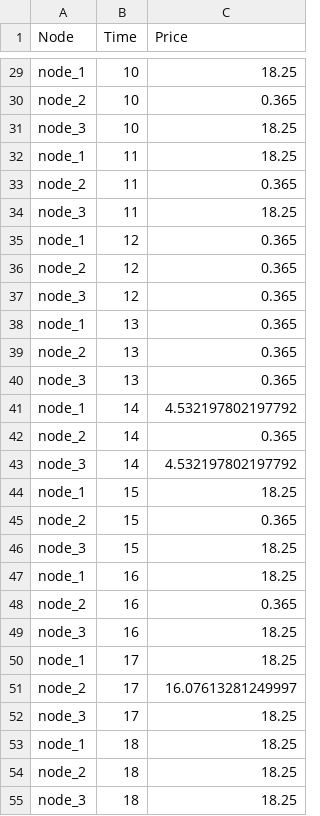
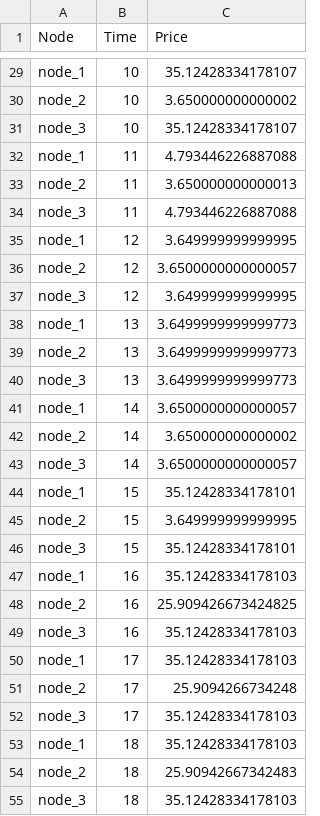
Before and after one commit to tarskul/JuliaStudyGroup, a CSV file: JuMP_Diego/outputs/oGEP_price.csv, drawn as a sheet; only a part is shown, gaps mark what is left out; the diff covers the shown part only; the diff names each change by its address in the sheet, - before the commit and + after, or states it on an @@ line.

```diff
--- a/JuMP_Diego/outputs/oGEP_price.csv
+++ b/JuMP_Diego/outputs/oGEP_price.csv
-C29 (Price): 18.25
+C29 (Price): 35.12428334178107
-C30 (Price): 0.365
+C30 (Price): 3.650000000000002
-C31 (Price): 18.25
+C31 (Price): 35.12428334178107
-C32 (Price): 18.25
+C32 (Price): 4.793446226887088
-C33 (Price): 0.365
+C33 (Price): 3.650000000000013
-C34 (Price): 18.25
+C34 (Price): 4.793446226887088
-C35 (Price): 0.365
+C35 (Price): 3.649999999999995
-C36 (Price): 0.365
+C36 (Price): 3.6500000000000057
-C37 (Price): 0.365
+C37 (Price): 3.649999999999995
-C38:C40 (Price): 0.365
+C38:C40 (Price): 3.6499999999999773
-C41 (Price): 4.532197802197792
+C41 (Price): 3.6500000000000057
-C42 (Price): 0.365
+C42 (Price): 3.650000000000002
-C43 (Price): 4.532197802197792
+C43 (Price): 3.6500000000000057
-C44 (Price): 18.25
+C44 (Price): 35.12428334178101
-C45 (Price): 0.365
+C45 (Price): 3.649999999999995
-C46 (Price): 18.25
+C46 (Price): 35.12428334178101
-C47 (Price): 18.25
+C47 (Price): 35.12428334178103
-C48 (Price): 0.365
+C48 (Price): 25.909426673424825
-C49:C50 (Price): 18.25
+C49:C50 (Price): 35.12428334178103
-C51 (Price): 16.07613281249997
+C51 (Price): 25.9094266734248
-C52:C53 (Price): 18.25
+C52:C53 (Price): 35.12428334178103
-C54 (Price): 18.25
+C54 (Price): 25.90942667342483
-C55 (Price): 18.25
+C55 (Price): 35.12428334178103
```
Also changed, not shown: 45 edited cells elsewhere in this file, JuMP_Diego/inputs/iGEP_data_generation.csv, JuMP_Diego/outputs/oGEP_production.csv, 13 other files.
